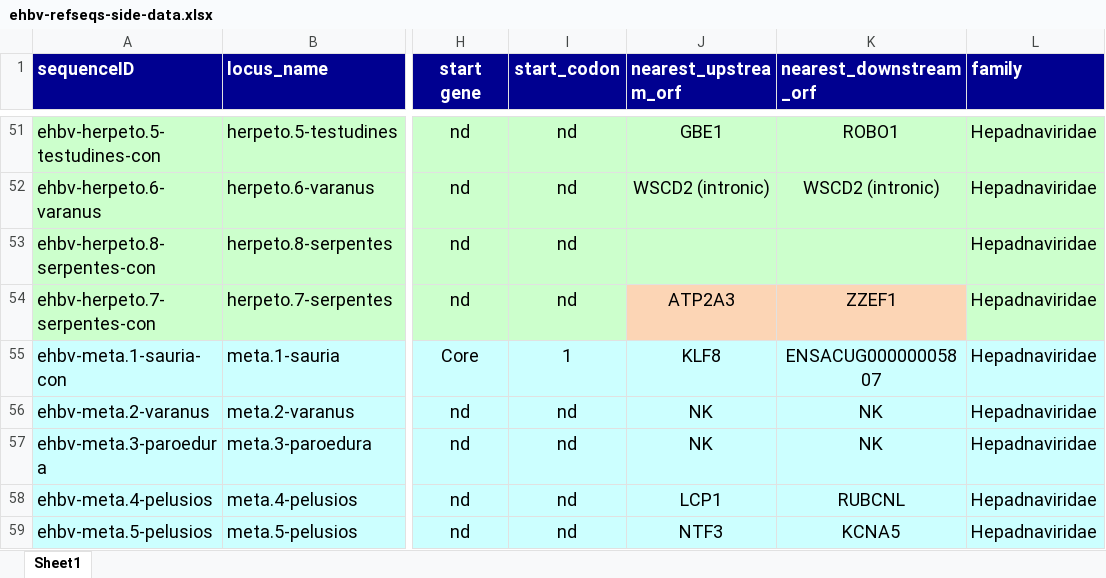
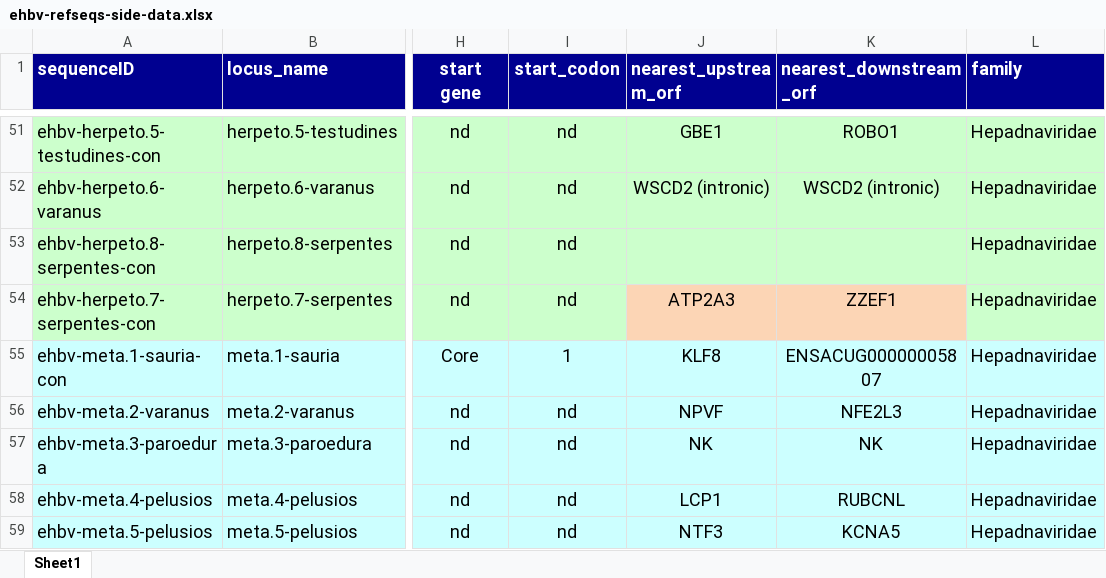
Before and after one commit to giffordlabcvr/Hepadnaviridae-GLUE, an Excel workbook: tabular/eve/ehbv-refseqs-side-data.xlsx, sheet Sheet1, drawn as a sheet; only a part is shown, gaps mark what is left out; values as stored, in another font and other column widths than the file's, no borders; the diff names each change by its address in the sheet, - before the commit and + after, or states it on an @@ line.

Commit message:
Updated side data

```diff
--- a/tabular/eve/ehbv-refseqs-side-data.xlsx (sheet Sheet1)
+++ b/tabular/eve/ehbv-refseqs-side-data.xlsx (sheet Sheet1)
-J56 (nearest_upstream_orf): NK
+J56 (nearest_upstream_orf): NPVF
-K56 (nearest_downstream_orf): NK
+K56 (nearest_downstream_orf): NFE2L3
```
